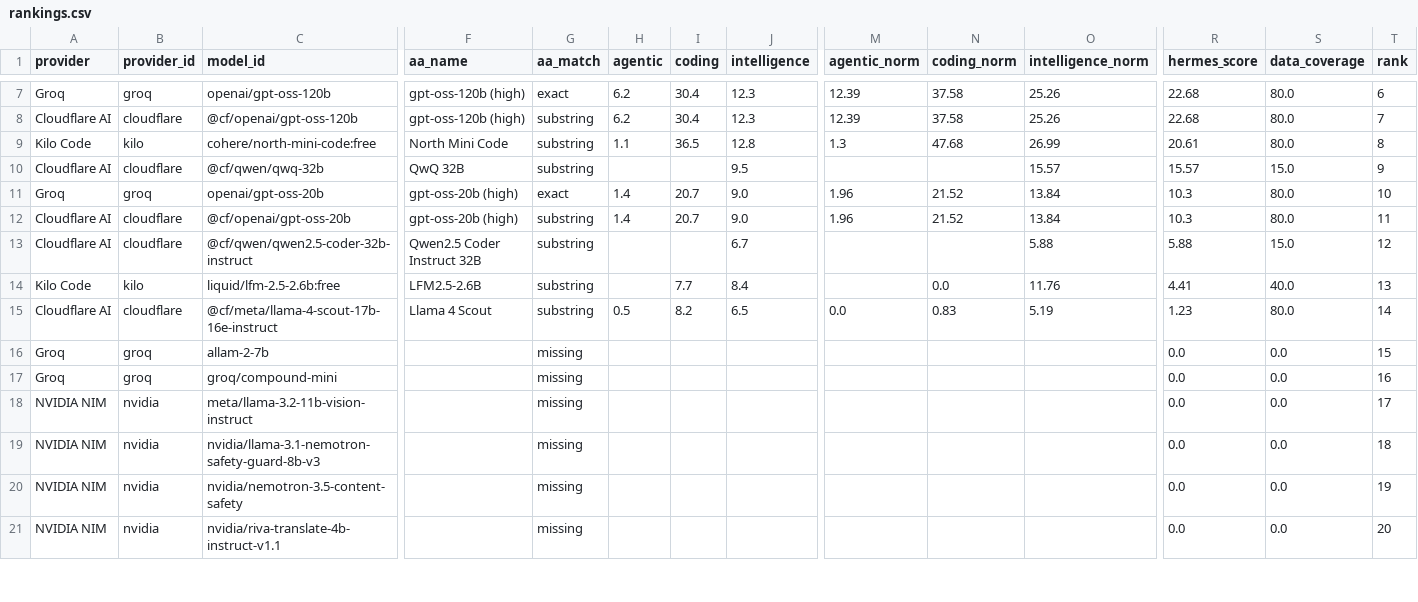
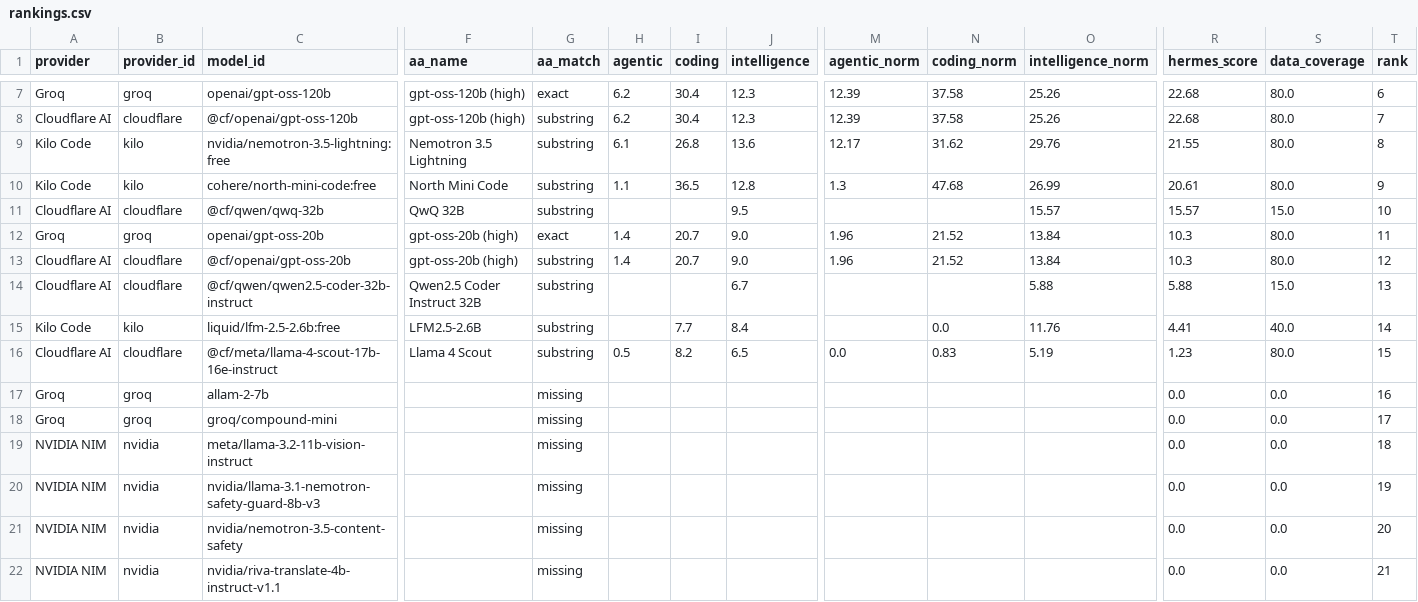
Before and after one commit to krishnak2c/llm-availability-dashboard, a CSV file: docs/availability/rankings.csv, drawn as a sheet; only a part is shown, gaps mark what is left out; addresses are those after the commit; rows hold the shown columns only; the diff covers the shown part only; the diff names each change by its address in the sheet, - before the commit and + after, or states it on an @@ line.

```diff
--- a/docs/availability/rankings.csv
+++ b/docs/availability/rankings.csv
+row 9: Kilo Code | kilo | nvidia/nemotron-3.5-lightning:free | Nemotron 3.5 Lightning | substring | 6.1 | 26.8 | 13.6 | 12.17 | 31.62 | 29.76 | 21.55 | 80.0 | 8
-T10 (rank): 8
+T10 (rank): 9
-T11 (rank): 9
+T11 (rank): 10
-T12 (rank): 10
+T12 (rank): 11
-T13 (rank): 11
+T13 (rank): 12
-T14 (rank): 12
+T14 (rank): 13
-T15 (rank): 13
+T15 (rank): 14
-T16 (rank): 14
+T16 (rank): 15
-T17 (rank): 15
+T17 (rank): 16
-T18 (rank): 16
+T18 (rank): 17
-T19 (rank): 17
+T19 (rank): 18
-T20 (rank): 18
+T20 (rank): 19
-T21 (rank): 19
+T21 (rank): 20
-T22 (rank): 20
+T22 (rank): 21
```
Also changed, not shown: 1 removed row and 20 edited cells elsewhere in this file, 24 other files.
